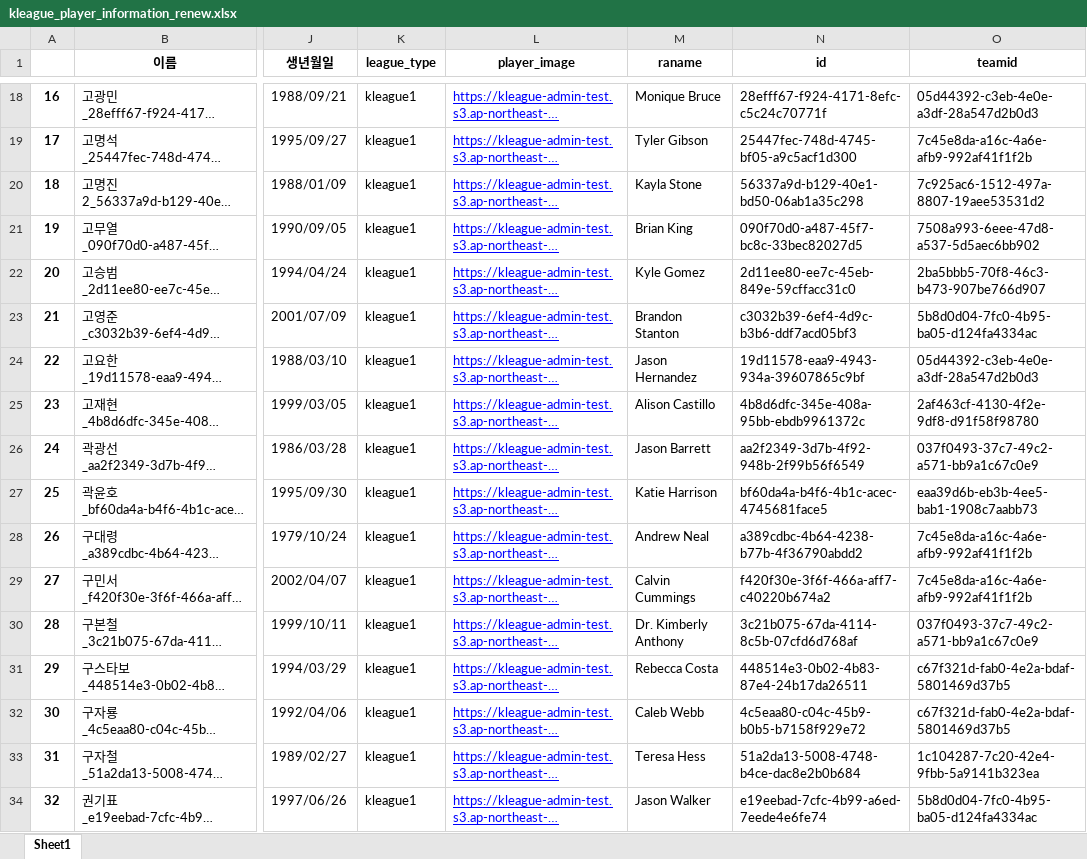
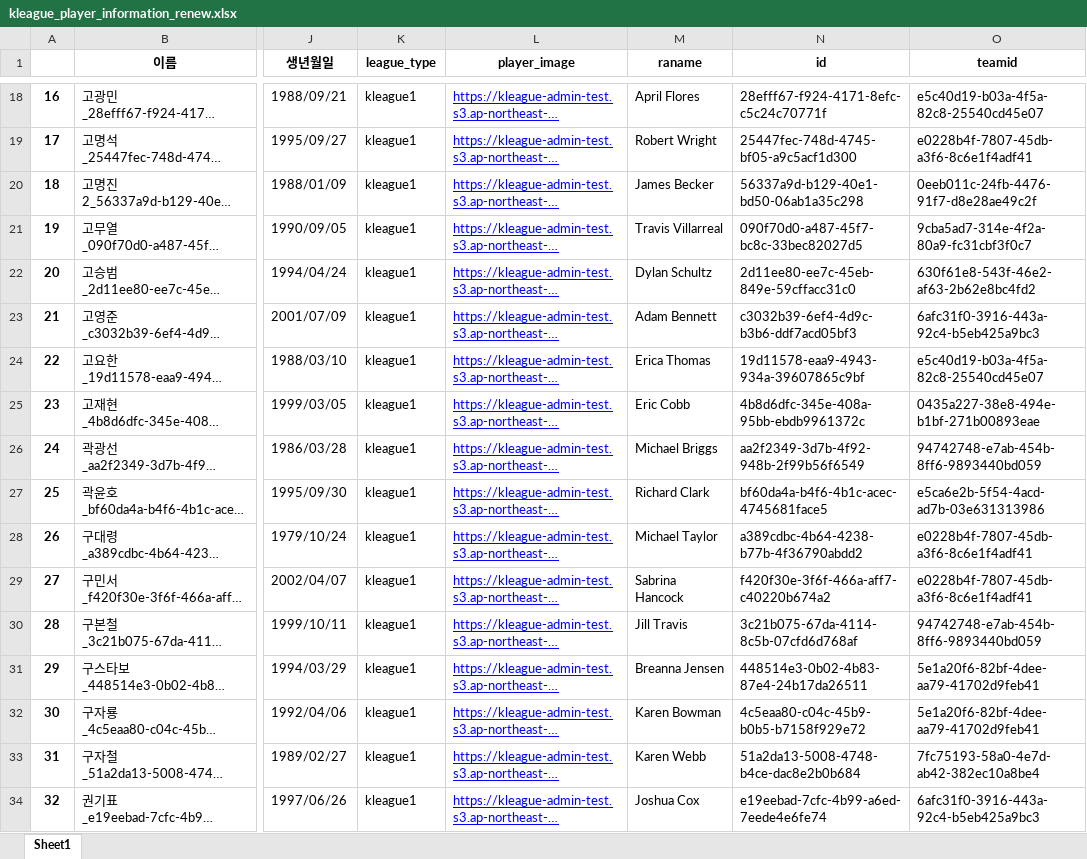
Before and after one commit to 2022-DB-502-Group2-Project/Oracle-Query-Script, an Excel workbook: datas_to_english/kleague_player_information_renew.xlsx, sheet Sheet1, drawn as a sheet; only a part is shown, gaps mark what is left out; long unchanged cells end in …; values as stored, in another font and other column widths than the file's, no borders; the diff covers the shown part only; the diff names each change by its address in the sheet, - before the commit and + after, or states it on an @@ line.

```diff
--- a/datas_to_english/kleague_player_information_renew.xlsx (sheet Sheet1)
+++ b/datas_to_english/kleague_player_information_renew.xlsx (sheet Sheet1)
-M18 (raname): Monique Bruce
+M18 (raname): April Flores
-O18 (teamid): 05d44392-c3eb-4e0e-a3df-28a547d2b0d3
+O18 (teamid): e5c40d19-b03a-4f5a-82c8-25540cd45e07
-M19 (raname): Tyler Gibson
+M19 (raname): Robert Wright
-O19 (teamid): 7c45e8da-a16c-4a6e-afb9-992af41f1f2b
+O19 (teamid): e0228b4f-7807-45db-a3f6-8c6e1f4adf41
-M20 (raname): Kayla Stone
+M20 (raname): James Becker
-O20 (teamid): 7c925ac6-1512-497a-8807-19aee53531d2
+O20 (teamid): 0eeb011c-24fb-4476-91f7-d8e28ae49c2f
-M21 (raname): Brian King
+M21 (raname): Travis Villarreal
-O21 (teamid): 7508a993-6eee-47d8-a537-5d5aec6bb902
+O21 (teamid): 9cba5ad7-314e-4f2a-80a9-fc31cbf3f0c7
-M22 (raname): Kyle Gomez
+M22 (raname): Dylan Schultz
-O22 (teamid): 2ba5bbb5-70f8-46c3-b473-907be766d907
+O22 (teamid): 630f61e8-543f-46e2-af63-2b62e8bc4fd2
-M23 (raname): Brandon Stanton
+M23 (raname): Adam Bennett
-O23 (teamid): 5b8d0d04-7fc0-4b95-ba05-d124fa4334ac
+O23 (teamid): 6afc31f0-3916-443a-92c4-b5eb425a9bc3
-M24 (raname): Jason Hernandez
+M24 (raname): Erica Thomas
-O24 (teamid): 05d44392-c3eb-4e0e-a3df-28a547d2b0d3
+O24 (teamid): e5c40d19-b03a-4f5a-82c8-25540cd45e07
-M25 (raname): Alison Castillo
+M25 (raname): Eric Cobb
-O25 (teamid): 2af463cf-4130-4f2e-9df8-d91f58f98780
+O25 (teamid): 0435a227-38e8-494e-b1bf-271b00893eae
-M26 (raname): Jason Barrett
+M26 (raname): Michael Briggs
-O26 (teamid): 037f0493-37c7-49c2-a571-bb9a1c67c0e9
+O26 (teamid): 94742748-e7ab-454b-8ff6-9893440bd059
-M27 (raname): Katie Harrison
+M27 (raname): Richard Clark
-O27 (teamid): eaa39d6b-eb3b-4ee5-bab1-1908c7aabb73
+O27 (teamid): e5ca6e2b-5f54-4acd-ad7b-03e631313986
-M28 (raname): Andrew Neal
+M28 (raname): Michael Taylor
-O28:O29 (teamid): 7c45e8da-a16c-4a6e-afb9-992af41f1f2b
+O28:O29 (teamid): e0228b4f-7807-45db-a3f6-8c6e1f4adf41
-M29 (raname): Calvin Cummings
+M29 (raname): Sabrina Hancock
-M30 (raname): Dr. Kimberly Anthony
+M30 (raname): Jill Travis
-O30 (teamid): 037f0493-37c7-49c2-a571-bb9a1c67c0e9
+O30 (teamid): 94742748-e7ab-454b-8ff6-9893440bd059
-M31 (raname): Rebecca Costa
+M31 (raname): Breanna Jensen
-O31:O32 (teamid): c67f321d-fab0-4e2a-bdaf-5801469d37b5
+O31:O32 (teamid): 5e1a20f6-82bf-4dee-aa79-41702d9feb41
-M32 (raname): Caleb Webb
+M32 (raname): Karen Bowman
-M33 (raname): Teresa Hess
+M33 (raname): Karen Webb
-O33 (teamid): 1c104287-7c20-42e4-9fbb-5a9141b323ea
+O33 (teamid): 7fc75193-58a0-4e7d-ab42-382ec10a8be4
-M34 (raname): Jason Walker
+M34 (raname): Joshua Cox
-O34 (teamid): 5b8d0d04-7fc0-4b95-ba05-d124fa4334ac
+O34 (teamid): 6afc31f0-3916-443a-92c4-b5eb425a9bc3
```
Also changed, not shown: 286 edited cells elsewhere in this sheet, datas_to_english/kleague_player_league_history_renew.xlsx, datas_to_english/previous_league_history_renew.xlsx, 6 other files.
